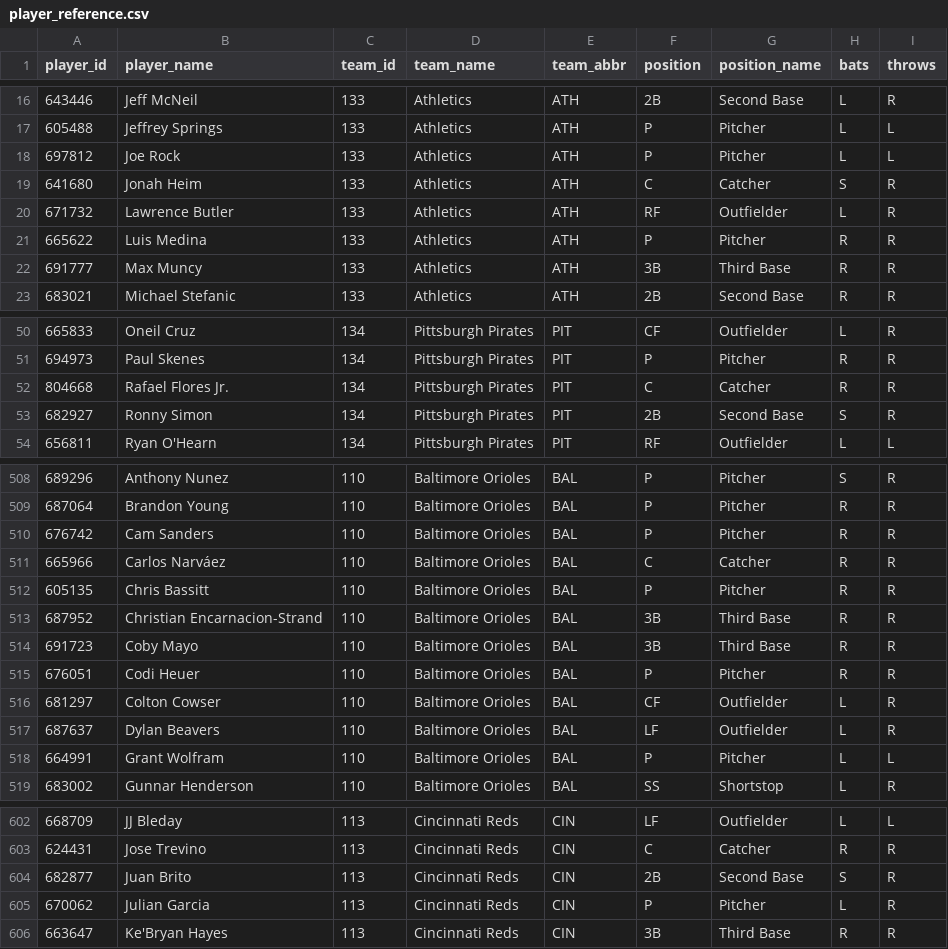
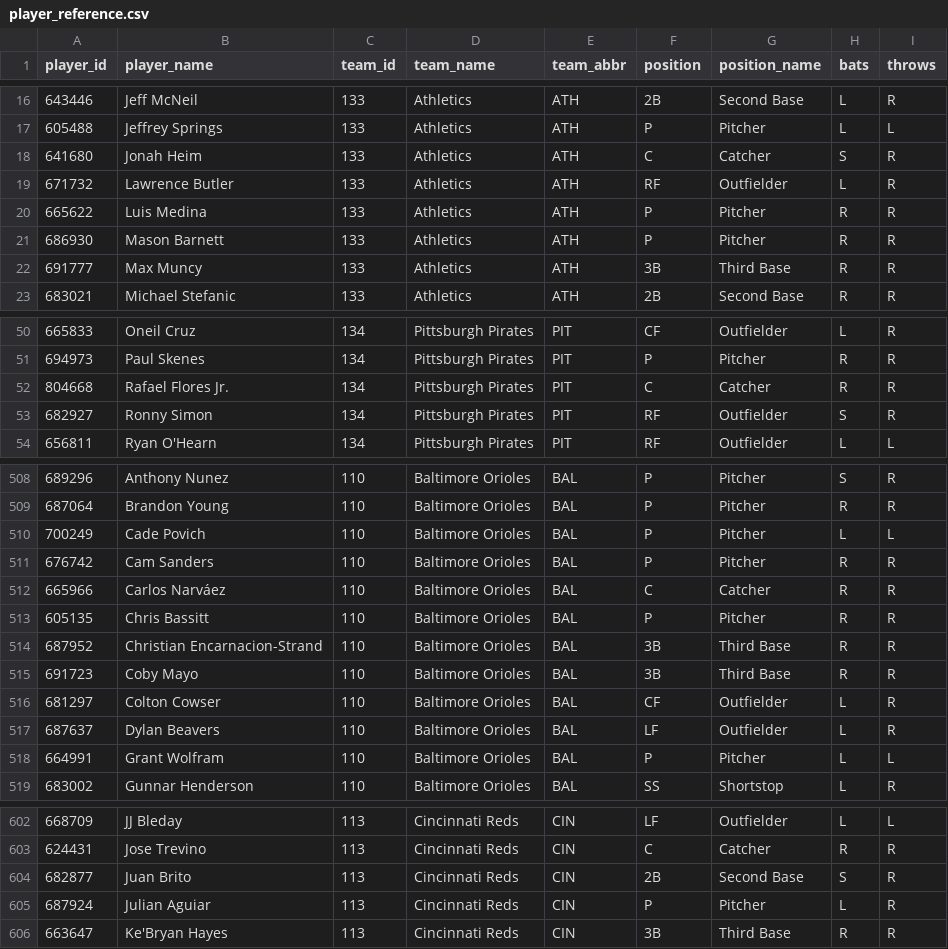
Before and after one commit to dylhauck/alpha-wagerz-model, a CSV file: data/reference/player_reference.csv, drawn as a sheet; only a part is shown, gaps mark what is left out; the diff covers the shown part only.

```diff
--- a/data/reference/player_reference.csv
+++ b/data/reference/player_reference.csv
@@ -17,3 +17,2 @@ player_id,player_name,team_id,team_name,team_abbr,position,position_name,bats,th
 605488,Jeffrey Springs,133,Athletics,ATH,P,Pitcher,L,L
-697812,Joe Rock,133,Athletics,ATH,P,Pitcher,L,L
 641680,Jonah Heim,133,Athletics,ATH,C,Catcher,S,R
@@ -21,2 +20,3 @@ player_id,player_name,team_id,team_name,team_abbr,position,position_name,bats,th
 665622,Luis Medina,133,Athletics,ATH,P,Pitcher,R,R
+686930,Mason Barnett,133,Athletics,ATH,P,Pitcher,R,R
 691777,Max Muncy,133,Athletics,ATH,3B,Third Base,R,R
@@ -52,3 +52,3 @@ player_id,player_name,team_id,team_name,team_abbr,position,position_name,bats,th
 804668,Rafael Flores Jr.,134,Pittsburgh Pirates,PIT,C,Catcher,R,R
-682927,Ronny Simon,134,Pittsburgh Pirates,PIT,2B,Second Base,S,R
+682927,Ronny Simon,134,Pittsburgh Pirates,PIT,RF,Outfielder,S,R
 656811,Ryan O'Hearn,134,Pittsburgh Pirates,PIT,RF,Outfielder,L,L
@@ -509,2 +509,3 @@ player_id,player_name,team_id,team_name,team_abbr,position,position_name,bats,th
 687064,Brandon Young,110,Baltimore Orioles,BAL,P,Pitcher,R,R
+700249,Cade Povich,110,Baltimore Orioles,BAL,P,Pitcher,L,L
 676742,Cam Sanders,110,Baltimore Orioles,BAL,P,Pitcher,R,R
@@ -514,3 +515,2 @@ player_id,player_name,team_id,team_name,team_abbr,position,position_name,bats,th
 691723,Coby Mayo,110,Baltimore Orioles,BAL,3B,Third Base,R,R
-676051,Codi Heuer,110,Baltimore Orioles,BAL,P,Pitcher,R,R
 681297,Colton Cowser,110,Baltimore Orioles,BAL,CF,Outfielder,L,R
@@ -604,3 +604,3 @@ player_id,player_name,team_id,team_name,team_abbr,position,position_name,bats,th
 682877,Juan Brito,113,Cincinnati Reds,CIN,2B,Second Base,S,R
-670062,Julian Garcia,113,Cincinnati Reds,CIN,P,Pitcher,L,R
+687924,Julian Aguiar,113,Cincinnati Reds,CIN,P,Pitcher,L,R
 663647,Ke'Bryan Hayes,113,Cincinnati Reds,CIN,3B,Third Base,R,R
```
Also changed, not shown: 2 edited cells elsewhere in this file, data/processed/slate_summary.csv, 19 other files.
